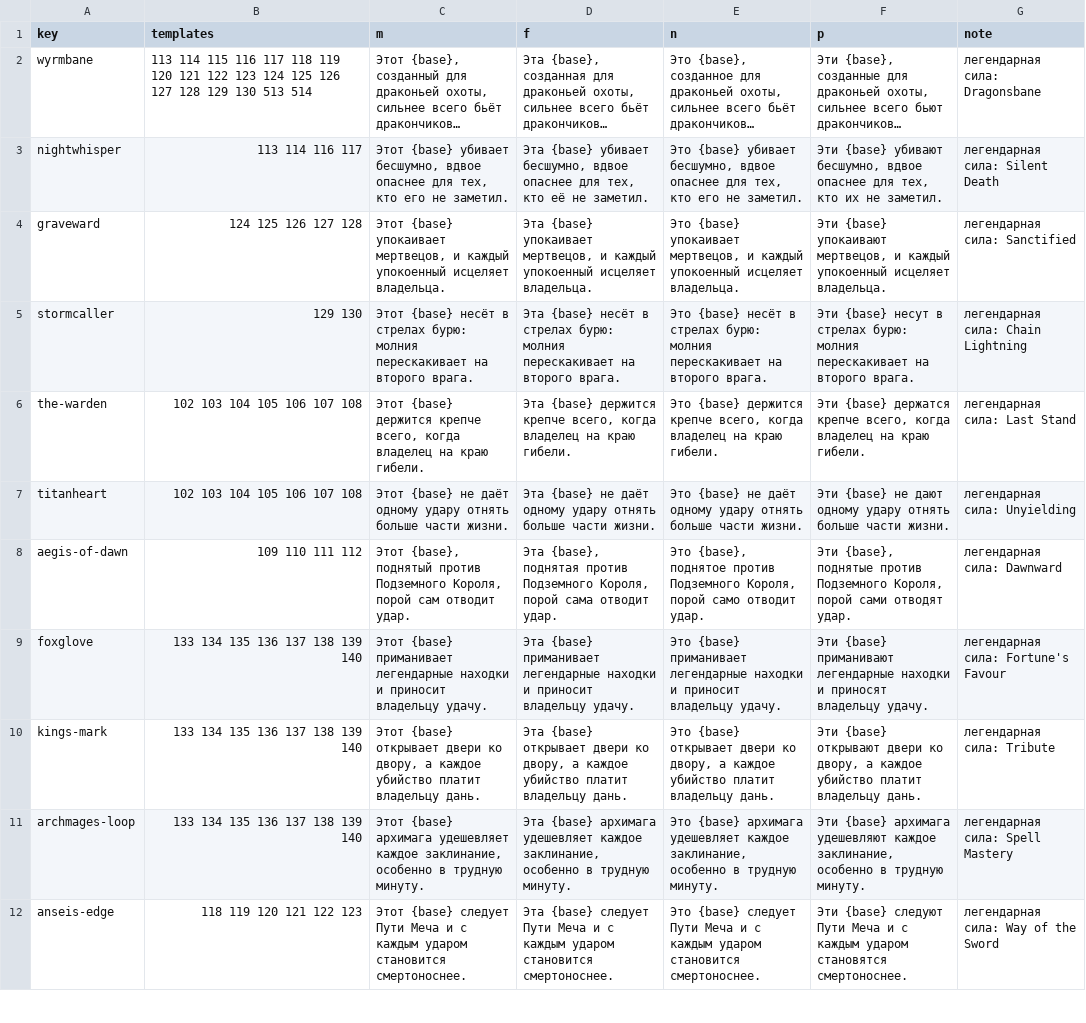
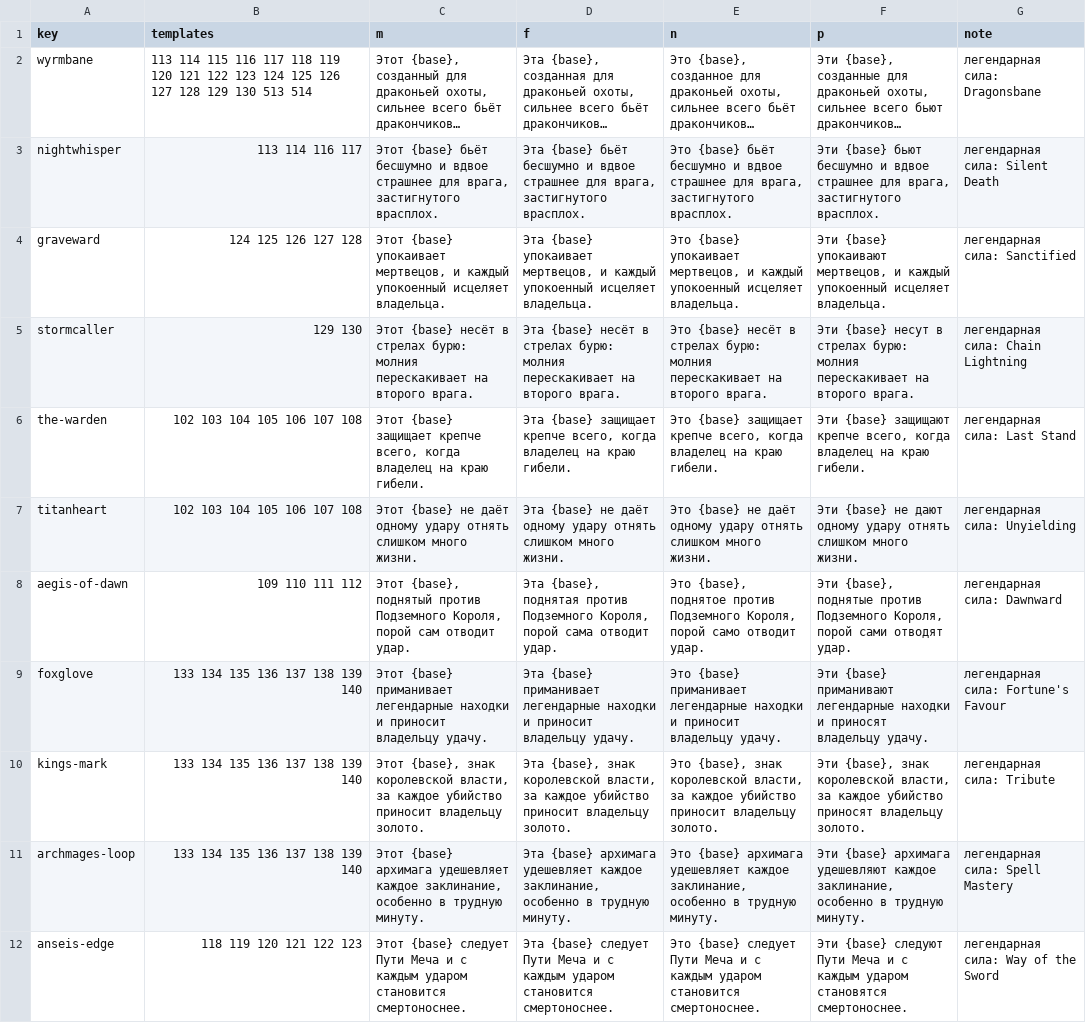
Before and after one commit to AutomaticYobaMachine/DFO-Client-Expander-RU, a CSV file: src/mod/item-text/ru/combos/legendaries.csv, drawn as a sheet; only a part is shown; long unchanged cells end in …; the diff covers the shown part only; the diff names each change by its address in the sheet, - before the commit and + after, or states it on an @@ line.

```diff
--- a/src/mod/item-text/ru/combos/legendaries.csv
+++ b/src/mod/item-text/ru/combos/legendaries.csv
-C3 (m): Этот {base} убивает бесшумно, вдвое опаснее для тех, кто его не заметил.
+C3 (m): Этот {base} бьёт бесшумно и вдвое страшнее для врага, застигнутого врасплох.
-D3 (f): Эта {base} убивает бесшумно, вдвое опаснее для тех, кто её не заметил.
+D3 (f): Эта {base} бьёт бесшумно и вдвое страшнее для врага, застигнутого врасплох.
-E3 (n): Это {base} убивает бесшумно, вдвое опаснее для тех, кто его не заметил.
+E3 (n): Это {base} бьёт бесшумно и вдвое страшнее для врага, застигнутого врасплох.
-F3 (p): Эти {base} убивают бесшумно, вдвое опаснее для тех, кто их не заметил.
+F3 (p): Эти {base} бьют бесшумно и вдвое страшнее для врага, застигнутого врасплох.
-C6 (m): Этот {base} держится крепче всего,…
+C6 (m): Этот {base} защищает крепче всего,…
-D6 (f): Эта {base} держится крепче всего,…
+D6 (f): Эта {base} защищает крепче всего,…
-E6 (n): Это {base} держится крепче всего,…
+E6 (n): Это {base} защищает крепче всего,…
-F6 (p): Эти {base} держатся крепче всего,…
+F6 (p): Эти {base} защищают крепче всего,…
-C7 (m): …удару отнять больше части жизни.
+C7 (m): …удару отнять слишком много жизни.
-D7 (f): …удару отнять больше части жизни.
+D7 (f): …удару отнять слишком много жизни.
-E7 (n): …удару отнять больше части жизни.
+E7 (n): …удару отнять слишком много жизни.
-F7 (p): …удару отнять больше части жизни.
+F7 (p): …удару отнять слишком много жизни.
-C10 (m): Этот {base} открывает двери ко двору, а каждое убийство платит владельцу дань.
+C10 (m): Этот {base}, знак королевской власти, за каждое убийство приносит владельцу золото.
-D10 (f): Эта {base} открывает двери ко двору, а каждое убийство платит владельцу дань.
+D10 (f): Эта {base}, знак королевской власти, за каждое убийство приносит владельцу золото.
-E10 (n): Это {base} открывает двери ко двору, а каждое убийство платит владельцу дань.
+E10 (n): Это {base}, знак королевской власти, за каждое убийство приносит владельцу золото.
-F10 (p): Эти {base} открывают двери ко двору, а каждое убийство платит владельцу дань.
+F10 (p): Эти {base}, знак королевской власти, за каждое убийство приносят владельцу золото.
```
Also changed, not shown: 44 edited cells elsewhere in this file, src/mod/item-text/ru/combos/properties.csv, src/mod/item-text/ru/properties/affixes.csv, 44 other files.
